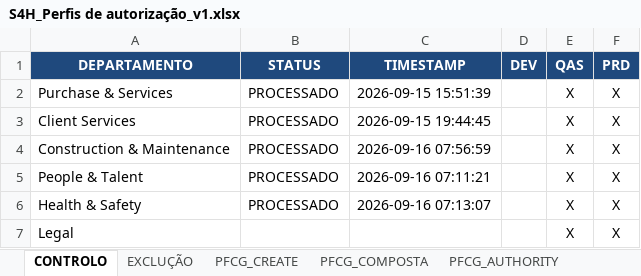
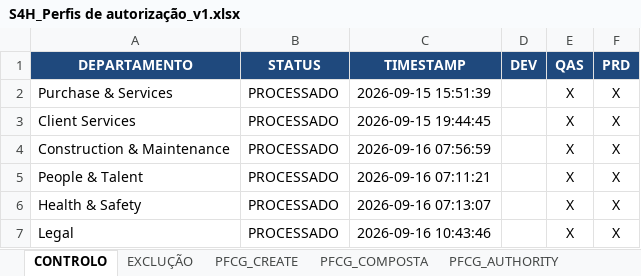
Before and after one commit to Geniolle/SapScript, an Excel workbook: S4H_Perfis de autorização_v1.xlsx, sheet CONTROLO, drawn as a sheet; values as stored, in another font and other column widths than the file's, no borders; 1 other sheet too large or unreadable and not compared; the diff names each change by its address in the sheet, - before the commit and + after, or states it on an @@ line.

```diff
--- a/S4H_Perfis de autorização_v1.xlsx (sheet CONTROLO)
+++ b/S4H_Perfis de autorização_v1.xlsx (sheet CONTROLO)
-B7 (STATUS): (empty)
+B7 (STATUS): PROCESSADO
-C7 (TIMESTAMP): (empty)
+C7 (TIMESTAMP): 2026-09-16 10:43:46
```
Also changed, not shown: sheet Proposta Ativa, 1 other file.
